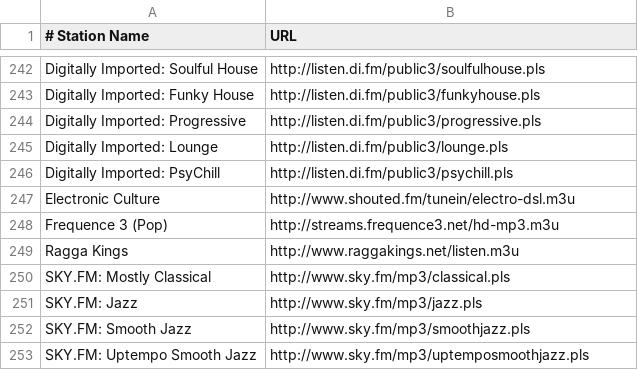
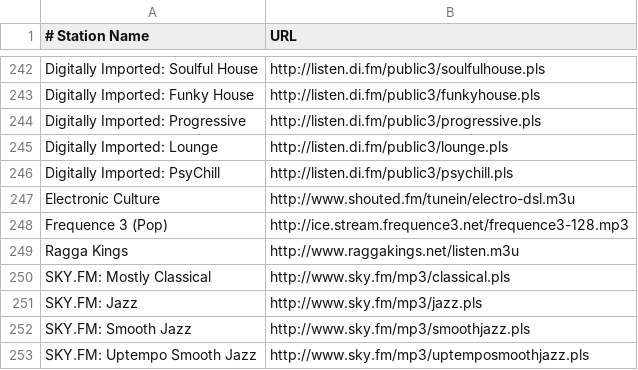
Before and after one commit to ssh0/dotfiles, a CSV file: pyradio/stations.csv, drawn as a sheet; only a part is shown, gaps mark what is left out.

Commit message:
stations.csv: raw url

```diff
--- a/pyradio/stations.csv
+++ b/pyradio/stations.csv
@@ -247,3 +247,3 @@ Digitally Imported: PsyChill, http://listen.di.fm/public3/psychill.pls
 Electronic Culture, http://www.shouted.fm/tunein/electro-dsl.m3u
-Frequence 3 (Pop), http://streams.frequence3.net/hd-mp3.m3u
+Frequence 3 (Pop), http://ice.stream.frequence3.net/frequence3-128.mp3
 Ragga Kings, http://www.raggakings.net/listen.m3u
```
